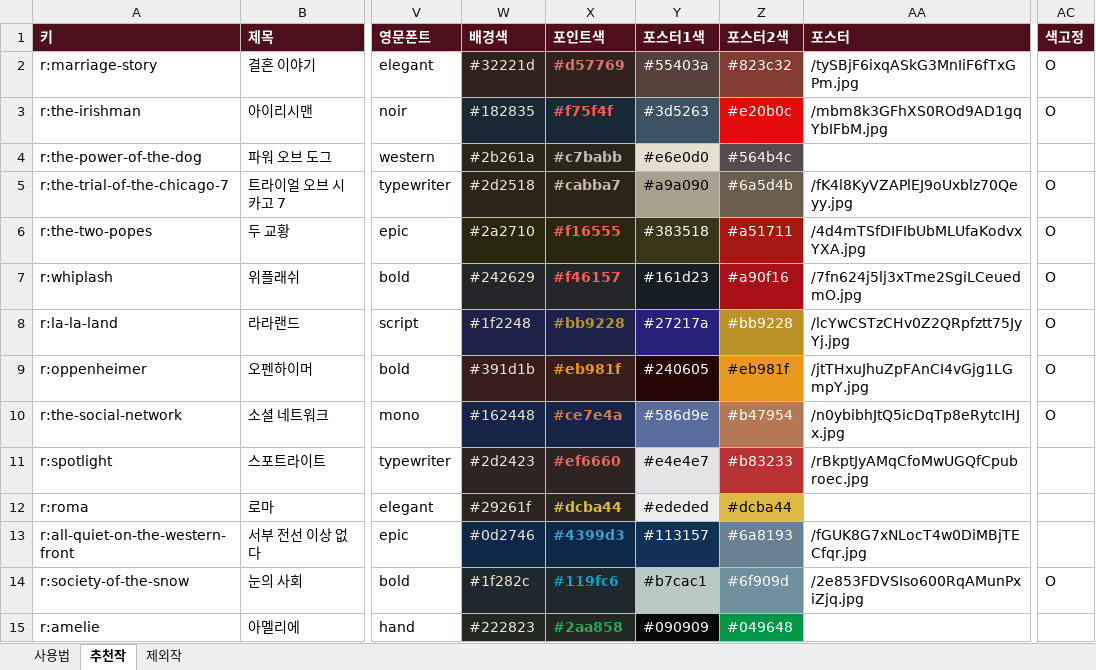
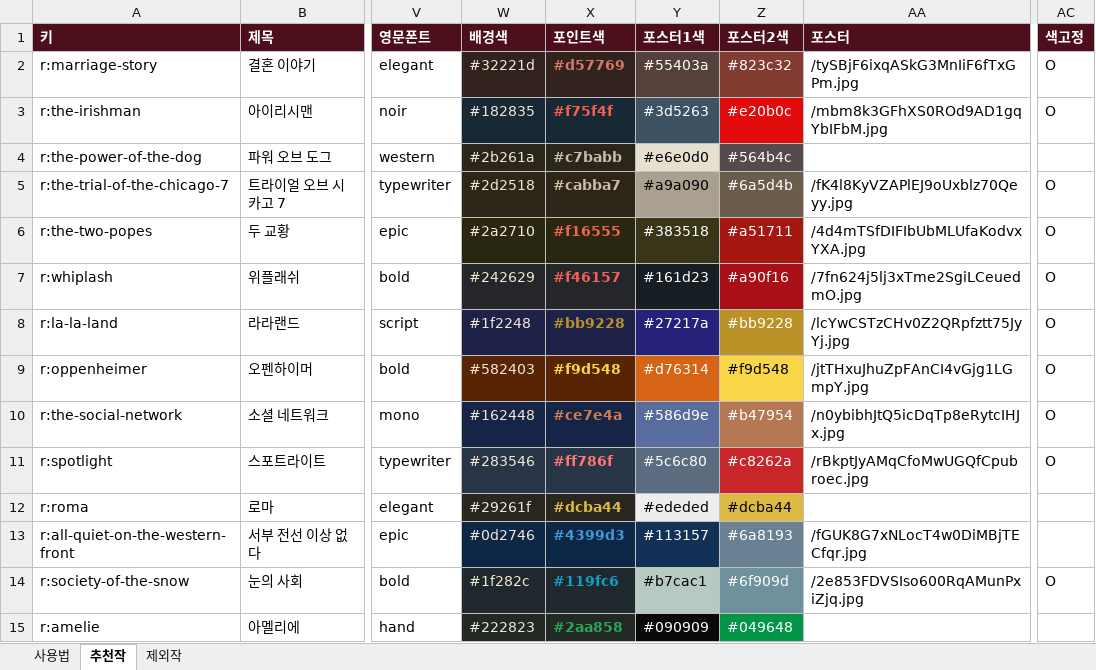
Before and after one commit to kdw123487-arch/MYMOVIESTAR, an Excel workbook: data/films.xlsx, sheet 추천작, drawn as a sheet; only a part is shown, gaps mark what is left out; values as stored, in another font and other column widths than the file's, no borders; the diff names each change by its address in the sheet, - before the commit and + after, or states it on an @@ line.

```diff
--- a/data/films.xlsx (sheet 추천작)
+++ b/data/films.xlsx (sheet 추천작)
-W9 (배경색): #391d1b
+W9 (배경색): #582403
-W9:X9 fill: #391D1B
+W9:X9 fill: #582403
-X9 (포인트색): #eb981f
+X9 (포인트색): #f9d548
-X9 text colour: #EB981F
+X9 text colour: #F9D548
-Y9 (포스터1색): #240605
+Y9 (포스터1색): #d76314
-Y9 fill: #240605
+Y9 fill: #D76314
-Z9 (포스터2색): #eb981f
+Z9 (포스터2색): #f9d548
-Z9 fill: #EB981F
+Z9 fill: #F9D548
-W11 (배경색): #2d2423
+W11 (배경색): #283546
-W11:X11 fill: #2D2423
+W11:X11 fill: #283546
-X11 (포인트색): #ef6660
+X11 (포인트색): #ff786f
-Y11 (포스터1색): #e4e4e7
+Y11 (포스터1색): #5c6c80
@@ Y11 fill: #E4E4E7 → #5C6C80, text colour: black → #FFFFFF @@
-Z11 (포스터2색): #b83233
+Z11 (포스터2색): #c8262a
-AC11 (색고정): (empty)
+AC11 (색고정): O
```
Also changed, not shown: 2 other files.
